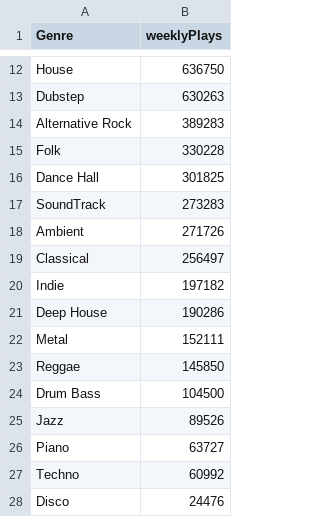
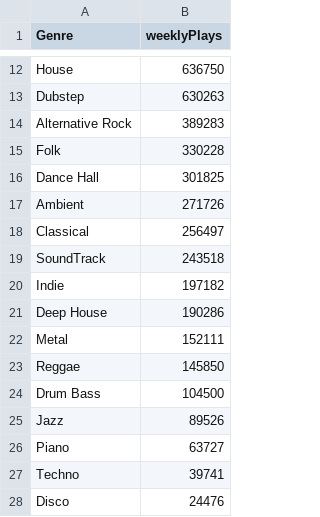
Before and after one commit to sandhya-sago/dataProject2, a CSV file: outputs/allWeeklyPlays.csv, drawn as a sheet; only a part is shown, gaps mark what is left out.

```diff
--- a/outputs/allWeeklyPlays.csv
+++ b/outputs/allWeeklyPlays.csv
@@ -16,5 +16,5 @@ Folk,330228
 Dance Hall,301825
-SoundTrack,273283
 Ambient,271726
 Classical,256497
+SoundTrack,243518
 Indie,197182
@@ -26,3 +26,3 @@ Jazz,89526
 Piano,63727
-Techno,60992
+Techno,39741
 Disco,24476
```
Also changed, not shown: outputs/allTimePlays.csv, 6 other files.
